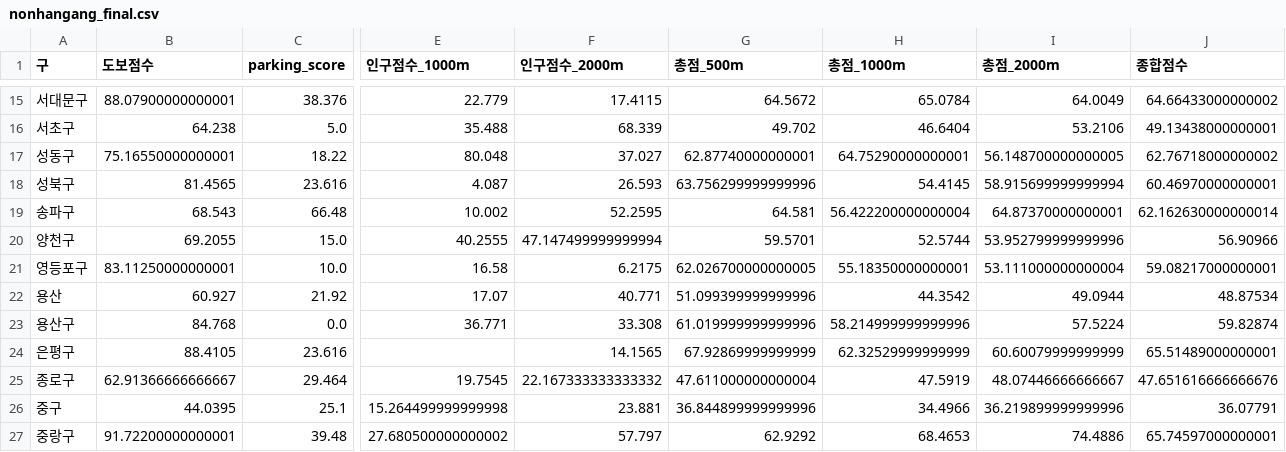
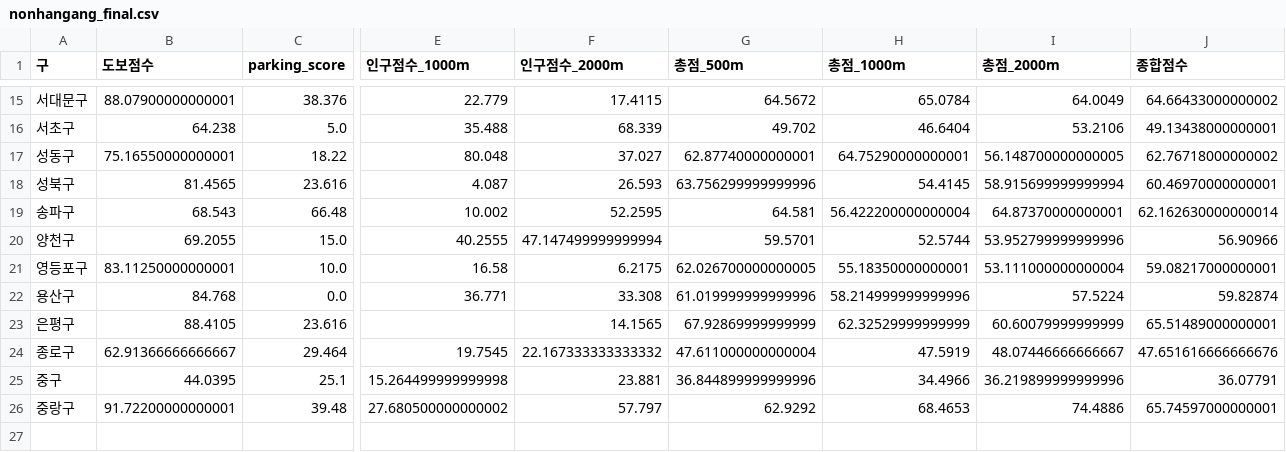
Before and after one commit to daeunpk/seoul_datahub_contest, a CSV file: measure/ACC/final_result/nonhangang_final.csv, drawn as a sheet; only a part is shown, gaps mark what is left out; rows hold the shown columns only; the diff names each change by its address in the sheet, - before the commit and + after, or states it on an @@ line.

```diff
--- a/measure/ACC/final_result/nonhangang_final.csv
+++ b/measure/ACC/final_result/nonhangang_final.csv
-row 22: 용산 | 60.927 | 21.92 | 17.07 | 40.771 | 51.099399999999996 | 44.3542 | 49.0944 | 48.87534
```
Also changed, not shown: bertopic_results/sentiment/hangang_ranking_topic.csv, bertopic_results/sentiment/nonhangang_area_ranking_topic.csv, 4 other files.
